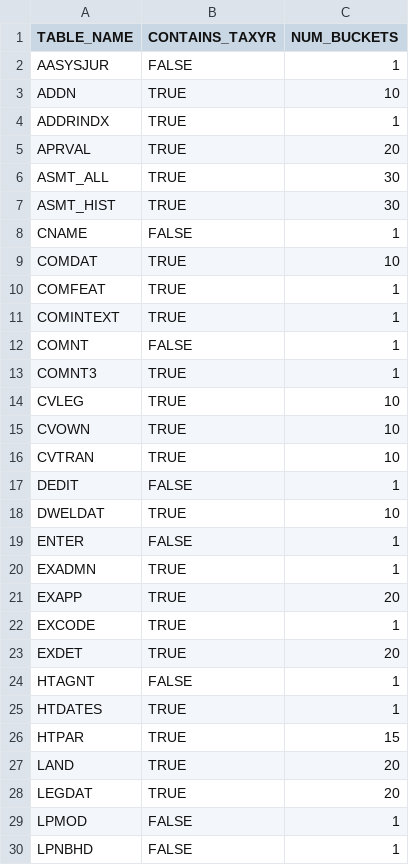
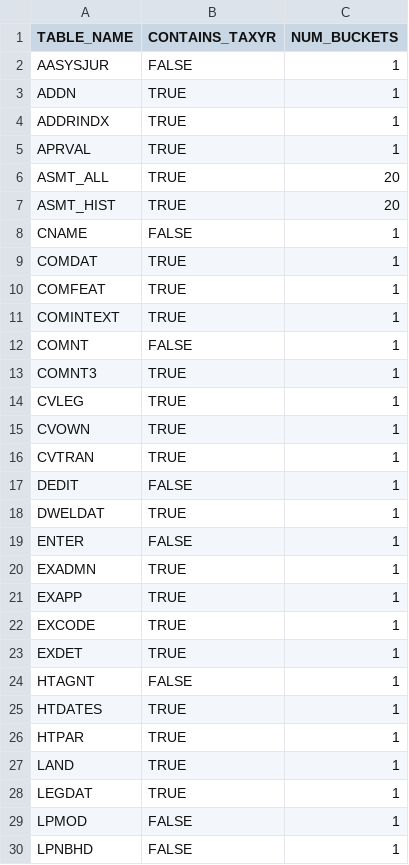
Before and after one commit to ccao-data/service-sqoop-iasworld, a CSV file: tables/tables-list.csv, drawn as a sheet; only a part is shown; the diff covers the shown part only.

Commit message:
Update extracted table definitions (#13)
* Remove bucketing on small tables

* Update table definitions, compression, and buckets

* Update table definitions

* Switch back to snappy compression

* Revert data type changes to tables

* Change only coord columns

* Drop backup table definitions

* Revert comment

```diff
--- a/tables/tables-list.csv
+++ b/tables/tables-list.csv
@@ -2,9 +2,9 @@ TABLE_NAME,CONTAINS_TAXYR,NUM_BUCKETS
 AASYSJUR,FALSE,1
-ADDN,TRUE,10
+ADDN,TRUE,1
 ADDRINDX,TRUE,1
-APRVAL,TRUE,20
-ASMT_ALL,TRUE,30
-ASMT_HIST,TRUE,30
+APRVAL,TRUE,1
+ASMT_ALL,TRUE,20
+ASMT_HIST,TRUE,20
 CNAME,FALSE,1
-COMDAT,TRUE,10
+COMDAT,TRUE,1
 COMFEAT,TRUE,1
@@ -13,17 +13,17 @@ COMNT,FALSE,1
 COMNT3,TRUE,1
-CVLEG,TRUE,10
-CVOWN,TRUE,10
-CVTRAN,TRUE,10
+CVLEG,TRUE,1
+CVOWN,TRUE,1
+CVTRAN,TRUE,1
 DEDIT,FALSE,1
-DWELDAT,TRUE,10
+DWELDAT,TRUE,1
 ENTER,FALSE,1
 EXADMN,TRUE,1
-EXAPP,TRUE,20
+EXAPP,TRUE,1
 EXCODE,TRUE,1
-EXDET,TRUE,20
+EXDET,TRUE,1
 HTAGNT,FALSE,1
 HTDATES,TRUE,1
-HTPAR,TRUE,15
-LAND,TRUE,20
-LEGDAT,TRUE,20
+HTPAR,TRUE,1
+LAND,TRUE,1
+LEGDAT,TRUE,1
 LPMOD,FALSE,1
```
Also changed, not shown: 4 edited cells elsewhere in this file, 38 other files.
